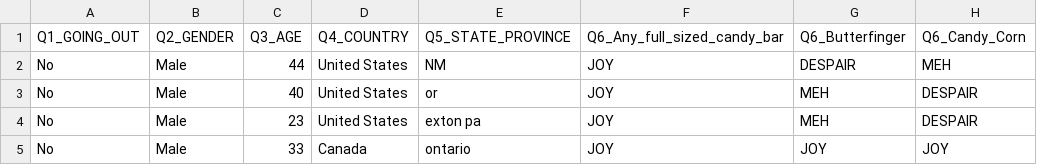
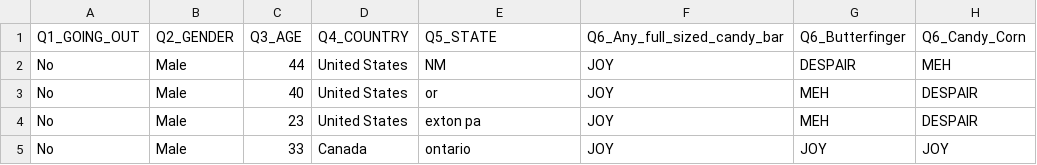
Before and after one commit to drfarid/P5-4460, a CSV file: candy.csv, drawn as a sheet; only a part is shown; the diff names each change by its address in the sheet, - before the commit and + after, or states it on an @@ line.

```diff
--- a/candy.csv
+++ b/candy.csv
-E1: Q5_STATE_PROVINCE
+E1: Q5_STATE
```
Also changed, not shown: usStatesPopulations.csv, 2 other files.
